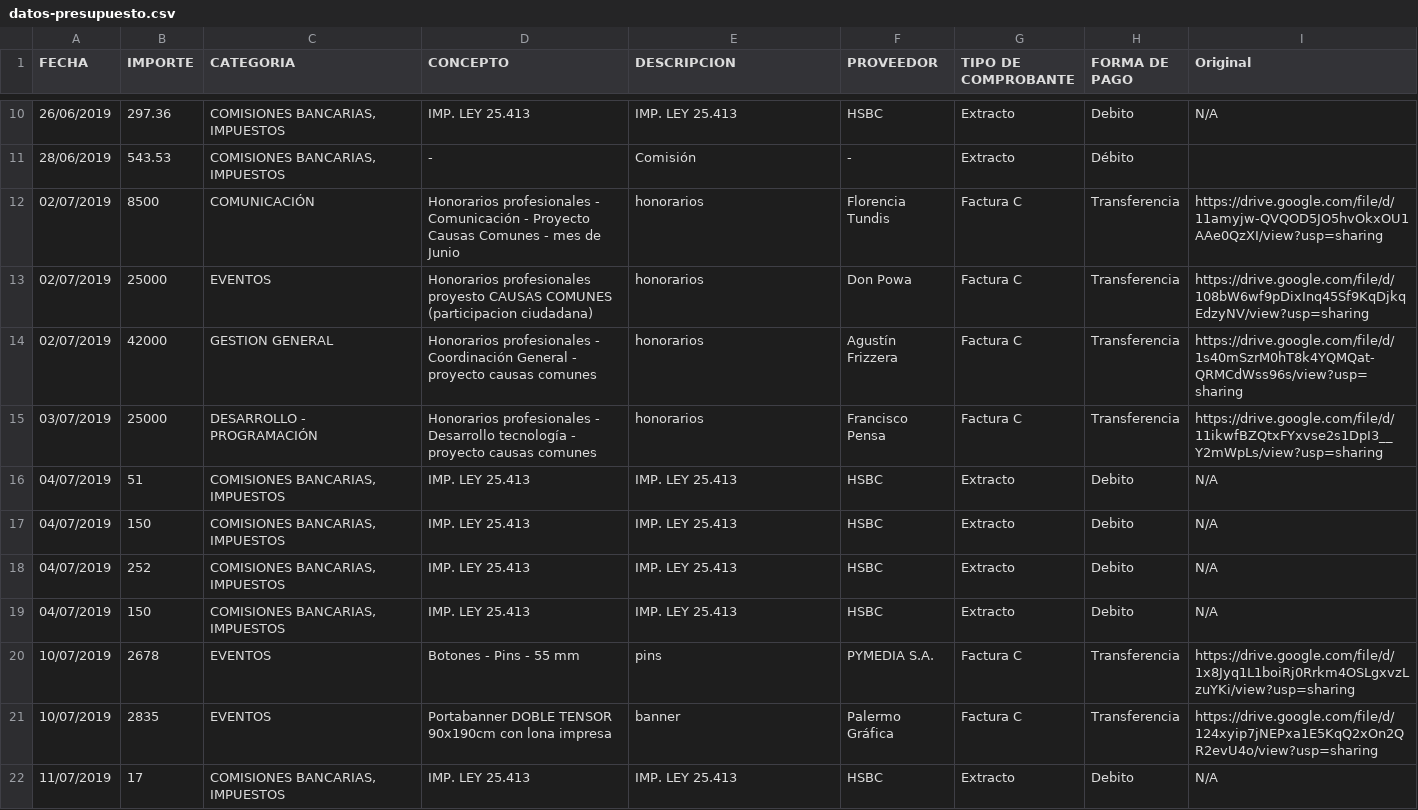
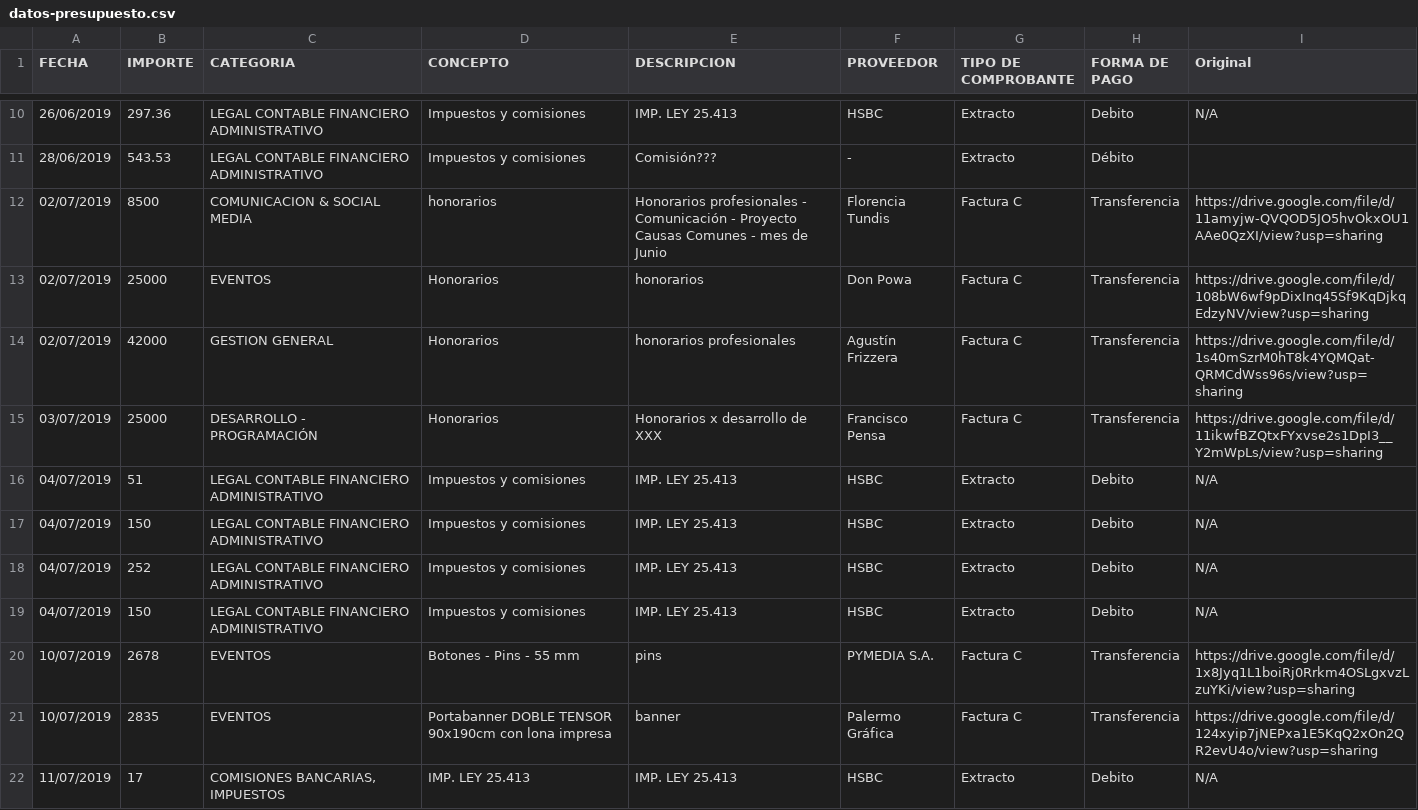
Before and after one commit to DemocraciaEnRed/webcausascomunes, a CSV file: app/home/static/datos-presupuesto.csv, drawn as a sheet; only a part is shown, gaps mark what is left out; the diff covers the shown part only.

```diff
--- a/app/home/static/datos-presupuesto.csv
+++ b/app/home/static/datos-presupuesto.csv
@@ -10,11 +10,11 @@ FECHA,IMPORTE,CATEGORIA,CONCEPTO,DESCRIPCION,PROVEEDOR,TIPO DE COMPROBANTE,FORMA
-26/06/2019,297.36,"COMISIONES BANCARIAS, IMPUESTOS",IMP. LEY 25.413,IMP. LEY 25.413,HSBC,Extracto,Debito,N/A
-28/06/2019,543.53,"COMISIONES BANCARIAS, IMPUESTOS",-,Comisión,-,Extracto,Débito,
-02/07/2019,8500,COMUNICACIÓN,Honorarios profesionales - Comunicación - Proyecto Causas Comunes - mes de Junio,honorarios,Florencia Tundis,Factura C,Transferencia,https://drive.google.com/file/d/11amyjw-QVQOD5JO5hvOkxOU1AAe0QzXI/view?usp=sharing
-02/07/2019,25000,EVENTOS,Honorarios profesionales proyesto CAUSAS COMUNES (participacion ciudadana),honorarios,Don Powa,Factura C,Transferencia,https://drive.google.com/file/d/108bW6wf9pDixInq45Sf9KqDjkqEdzyNV/view?usp=sharing
-02/07/2019,42000,GESTION GENERAL,Honorarios profesionales - Coordinación General - proyecto causas comunes,honorarios,Agustín Frizzera,Factura C,Transferencia,https://drive.google.com/file/d/1s40mSzrM0hT8k4YQMQat-QRMCdWss96s/view?usp=sharing
-03/07/2019,25000,DESARROLLO - PROGRAMACIÓN,Honorarios profesionales - Desarrollo tecnología - proyecto causas comunes,honorarios,Francisco Pensa,Factura C,Transferencia,https://drive.google.com/file/d/11ikwfBZQtxFYxvse2s1DpI3__Y2mWpLs/view?usp=sharing
-04/07/2019,51,"COMISIONES BANCARIAS, IMPUESTOS",IMP. LEY 25.413,IMP. LEY 25.413,HSBC,Extracto,Debito,N/A
-04/07/2019,150,"COMISIONES BANCARIAS, IMPUESTOS",IMP. LEY 25.413,IMP. LEY 25.413,HSBC,Extracto,Debito,N/A
-04/07/2019,252,"COMISIONES BANCARIAS, IMPUESTOS",IMP. LEY 25.413,IMP. LEY 25.413,HSBC,Extracto,Debito,N/A
-04/07/2019,150,"COMISIONES BANCARIAS, IMPUESTOS",IMP. LEY 25.413,IMP. LEY 25.413,HSBC,Extracto,Debito,N/A
+26/06/2019,297.36,LEGAL CONTABLE FINANCIERO ADMINISTRATIVO,Impuestos y comisiones,IMP. LEY 25.413,HSBC,Extracto,Debito,N/A
+28/06/2019,543.53,LEGAL CONTABLE FINANCIERO ADMINISTRATIVO,Impuestos y comisiones,Comisión???,-,Extracto,Débito,
+02/07/2019,8500,COMUNICACION & SOCIAL MEDIA,honorarios,Honorarios profesionales - Comunicación - Proyecto Causas Comunes - mes de Junio,Florencia Tundis,Factura C,Transferencia,https://drive.google.com/file/d/11amyjw-QVQOD5JO5hvOkxOU1AAe0QzXI/view?usp=sharing
+02/07/2019,25000,EVENTOS,Honorarios,honorarios,Don Powa,Factura C,Transferencia,https://drive.google.com/file/d/108bW6wf9pDixInq45Sf9KqDjkqEdzyNV/view?usp=sharing
+02/07/2019,42000,GESTION GENERAL,Honorarios,honorarios profesionales ,Agustín Frizzera,Factura C,Transferencia,https://drive.google.com/file/d/1s40mSzrM0hT8k4YQMQat-QRMCdWss96s/view?usp=sharing
+03/07/2019,25000,DESARROLLO - PROGRAMACIÓN,Honorarios,Honorarios x desarrollo de XXX,Francisco Pensa,Factura C,Transferencia,https://drive.google.com/file/d/11ikwfBZQtxFYxvse2s1DpI3__Y2mWpLs/view?usp=sharing
+04/07/2019,51,LEGAL CONTABLE FINANCIERO ADMINISTRATIVO,Impuestos y comisiones,IMP. LEY 25.413,HSBC,Extracto,Debito,N/A
+04/07/2019,150,LEGAL CONTABLE FINANCIERO ADMINISTRATIVO,Impuestos y comisiones,IMP. LEY 25.413,HSBC,Extracto,Debito,N/A
+04/07/2019,252,LEGAL CONTABLE FINANCIERO ADMINISTRATIVO,Impuestos y comisiones,IMP. LEY 25.413,HSBC,Extracto,Debito,N/A
+04/07/2019,150,LEGAL CONTABLE FINANCIERO ADMINISTRATIVO,Impuestos y comisiones,IMP. LEY 25.413,HSBC,Extracto,Debito,N/A
 10/07/2019,2678,EVENTOS,Botones - Pins - 55 mm,pins,PYMEDIA S.A.,Factura C,Transferencia,https://drive.google.com/file/d/1x8Jyq1L1boiRj0Rrkm4OSLgxvzLzuYKi/view?usp=sharing
```
Also changed, not shown: 10 added rows, 3 removed rows and 40 edited cells elsewhere in this file, 4 other files.
